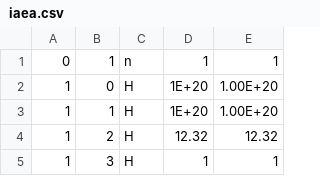
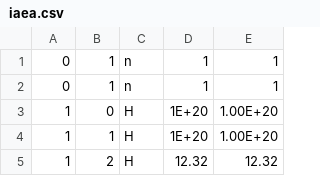
Before and after one commit to calemhoffman/inflight, a CSV file: rates_chart/iaea.csv, drawn as a sheet; only a part is shown; the shorter side is filled out with more unchanged rows.

Commit message:
Update iaea.csv

```diff
--- a/rates_chart/iaea.csv
+++ b/rates_chart/iaea.csv
@@ -1,2 +1,3 @@
 0,1,n,1,1
+0,1,n,1,1
 1,0,H,1E+20,1.00E+20
```
